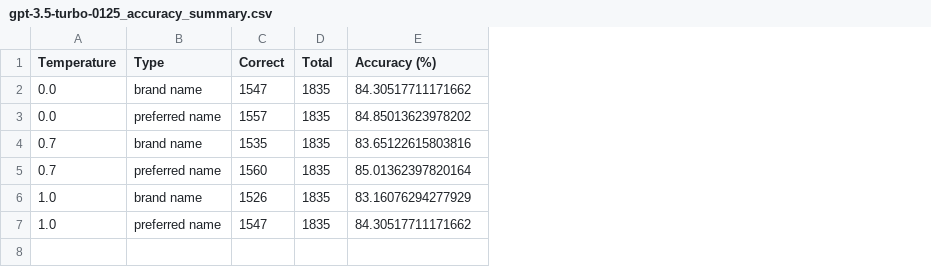
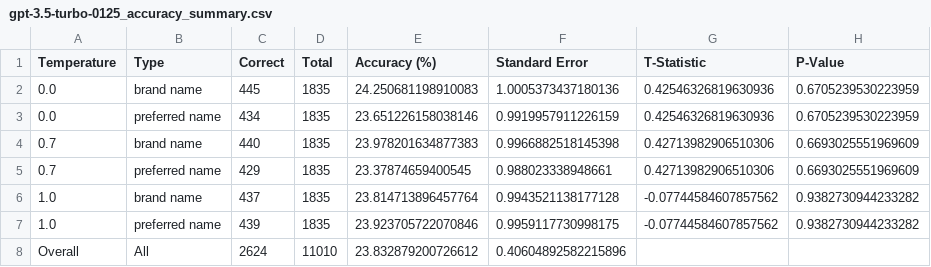
Before and after one commit to BittermanLab/OncoRABBITS, a CSV file: results/gpt-3.5-turbo-0125/general_knowledge/gpt-3.5-turbo-0125_accuracy_summary.csv, drawn as a sheet; the diff names each change by its address in the sheet, - before the commit and + after, or states it on an @@ line.

Commit message:
stats and reformatting for general and sentiment done.

```diff
--- a/results/gpt-3.5-turbo-0125/general_knowledge/gpt-3.5-turbo-0125_accuracy_summary.csv
+++ b/results/gpt-3.5-turbo-0125/general_knowledge/gpt-3.5-turbo-0125_accuracy_summary.csv
+column F (Standard Error), rows 2-7: 1.0005373437180136 | 0.9919957911226159 | 0.9966882518145398 | 0.988023338948661 | 0.9943521138177128 | 0.9959117730998175
+column G (T-Statistic), rows 2-7: 0.42546326819630936 | 0.42546326819630936 | 0.42713982906510306 | 0.42713982906510306 | -0.07744584607857562 | -0.07744584607857562
+column H (P-Value), rows 2-7: 0.6705239530223959 | 0.6705239530223959 | 0.6693025551969609 | 0.6693025551969609 | 0.9382730944233282 | 0.9382730944233282
-C2 (Correct): 1547
+C2 (Correct): 445
-E2 (Accuracy (%)): 84.30517711171662
+E2 (Accuracy (%)): 24.250681198910083
-C3 (Correct): 1557
+C3 (Correct): 434
-E3 (Accuracy (%)): 84.85013623978202
+E3 (Accuracy (%)): 23.651226158038146
-C4 (Correct): 1535
+C4 (Correct): 440
-E4 (Accuracy (%)): 83.65122615803816
+E4 (Accuracy (%)): 23.978201634877383
-C5 (Correct): 1560
+C5 (Correct): 429
-E5 (Accuracy (%)): 85.01362397820164
+E5 (Accuracy (%)): 23.37874659400545
-C6 (Correct): 1526
+C6 (Correct): 437
-E6 (Accuracy (%)): 83.16076294277929
+E6 (Accuracy (%)): 23.814713896457764
-C7 (Correct): 1547
+C7 (Correct): 439
-E7 (Accuracy (%)): 84.30517711171662
+E7 (Accuracy (%)): 23.923705722070846
+row 8: Overall | All | 2624 | 11010 | 23.832879200726612 | 0.40604892582215896
```
Also changed, not shown: results/gpt-4-turbo/general_knowledge/gpt-4-turbo_accuracy_summary.csv, results/gpt-4o/general_knowledge/gpt-4o_accuracy_summary.csv, 28 other files.
